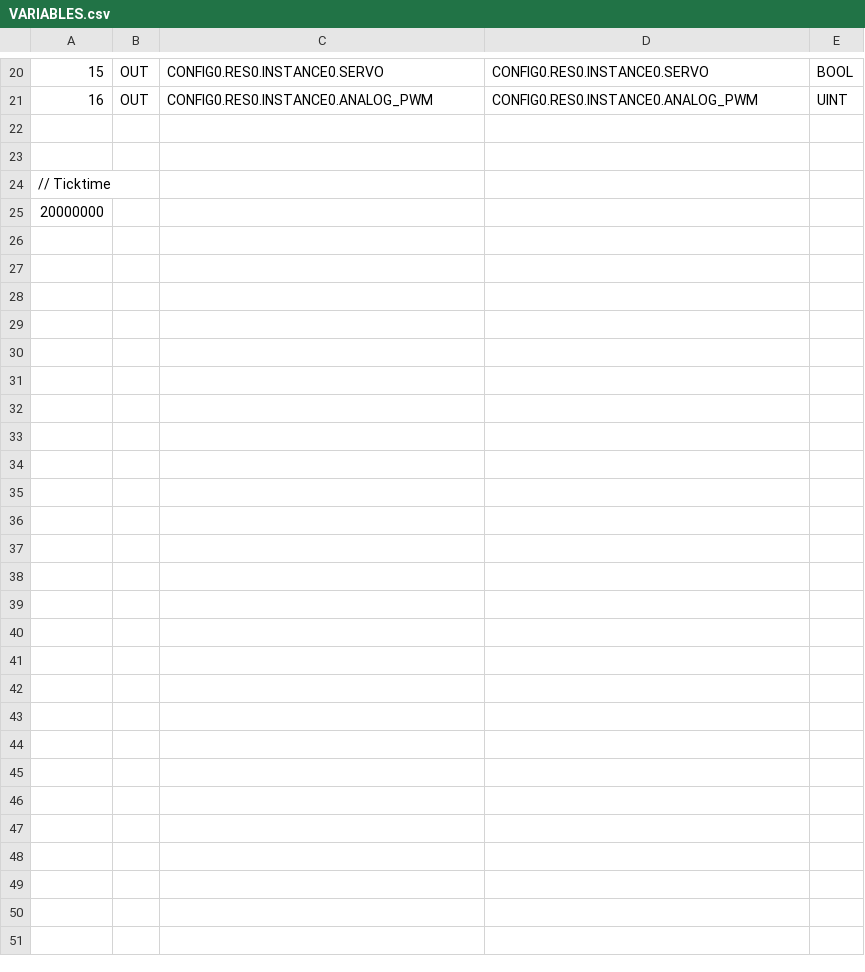
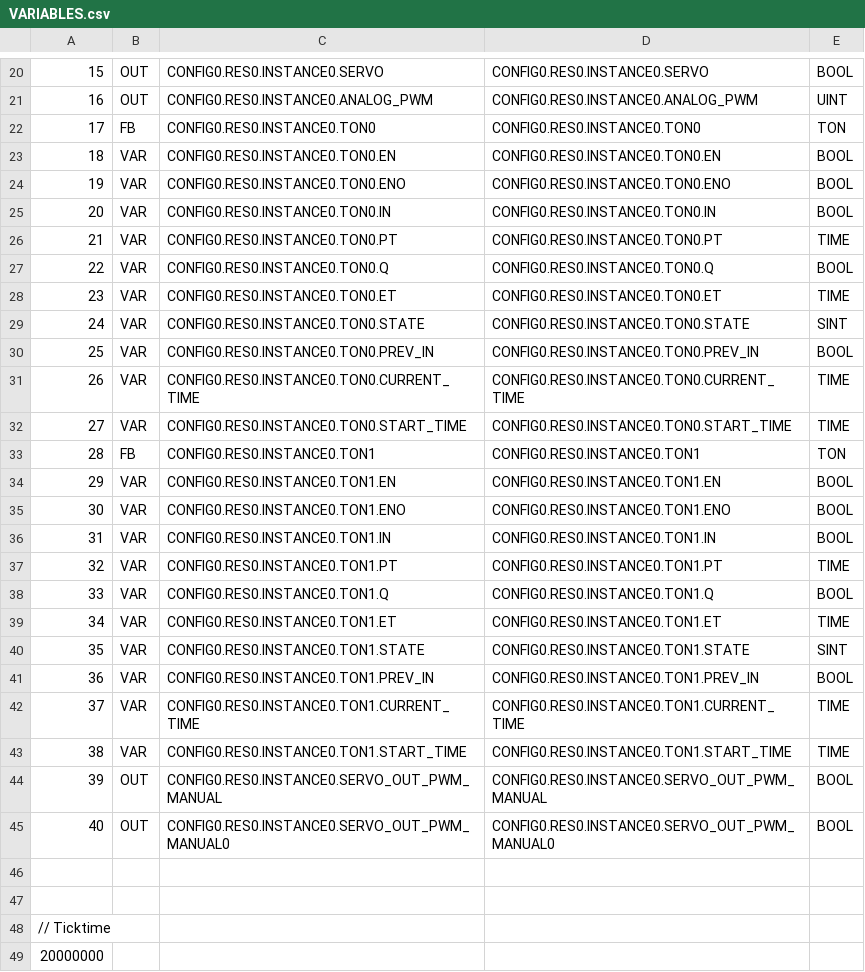
Before and after one commit to wolly981/PLC_Programming_Exercises, a CSV file: PWM/build/VARIABLES.csv, drawn as a sheet; only a part is shown, gaps mark what is left out.

```diff
--- a/PWM/build/VARIABLES.csv
+++ b/PWM/build/VARIABLES.csv
@@ -21,2 +21,26 @@
 16;OUT;CONFIG0.RES0.INSTANCE0.ANALOG_PWM;CONFIG0.RES0.INSTANCE0.ANALOG_PWM;UINT;
+17;FB;CONFIG0.RES0.INSTANCE0.TON0;CONFIG0.RES0.INSTANCE0.TON0;TON;
+18;VAR;CONFIG0.RES0.INSTANCE0.TON0.EN;CONFIG0.RES0.INSTANCE0.TON0.EN;BOOL;
+19;VAR;CONFIG0.RES0.INSTANCE0.TON0.ENO;CONFIG0.RES0.INSTANCE0.TON0.ENO;BOOL;
+20;VAR;CONFIG0.RES0.INSTANCE0.TON0.IN;CONFIG0.RES0.INSTANCE0.TON0.IN;BOOL;
+21;VAR;CONFIG0.RES0.INSTANCE0.TON0.PT;CONFIG0.RES0.INSTANCE0.TON0.PT;TIME;
+22;VAR;CONFIG0.RES0.INSTANCE0.TON0.Q;CONFIG0.RES0.INSTANCE0.TON0.Q;BOOL;
+23;VAR;CONFIG0.RES0.INSTANCE0.TON0.ET;CONFIG0.RES0.INSTANCE0.TON0.ET;TIME;
+24;VAR;CONFIG0.RES0.INSTANCE0.TON0.STATE;CONFIG0.RES0.INSTANCE0.TON0.STATE;SINT;
+25;VAR;CONFIG0.RES0.INSTANCE0.TON0.PREV_IN;CONFIG0.RES0.INSTANCE0.TON0.PREV_IN;BOOL;
+26;VAR;CONFIG0.RES0.INSTANCE0.TON0.CURRENT_TIME;CONFIG0.RES0.INSTANCE0.TON0.CURRENT_TIME;TIME;
+27;VAR;CONFIG0.RES0.INSTANCE0.TON0.START_TIME;CONFIG0.RES0.INSTANCE0.TON0.START_TIME;TIME;
+28;FB;CONFIG0.RES0.INSTANCE0.TON1;CONFIG0.RES0.INSTANCE0.TON1;TON;
+29;VAR;CONFIG0.RES0.INSTANCE0.TON1.EN;CONFIG0.RES0.INSTANCE0.TON1.EN;BOOL;
+30;VAR;CONFIG0.RES0.INSTANCE0.TON1.ENO;CONFIG0.RES0.INSTANCE0.TON1.ENO;BOOL;
+31;VAR;CONFIG0.RES0.INSTANCE0.TON1.IN;CONFIG0.RES0.INSTANCE0.TON1.IN;BOOL;
+32;VAR;CONFIG0.RES0.INSTANCE0.TON1.PT;CONFIG0.RES0.INSTANCE0.TON1.PT;TIME;
+33;VAR;CONFIG0.RES0.INSTANCE0.TON1.Q;CONFIG0.RES0.INSTANCE0.TON1.Q;BOOL;
+34;VAR;CONFIG0.RES0.INSTANCE0.TON1.ET;CONFIG0.RES0.INSTANCE0.TON1.ET;TIME;
+35;VAR;CONFIG0.RES0.INSTANCE0.TON1.STATE;CONFIG0.RES0.INSTANCE0.TON1.STATE;SINT;
+36;VAR;CONFIG0.RES0.INSTANCE0.TON1.PREV_IN;CONFIG0.RES0.INSTANCE0.TON1.PREV_IN;BOOL;
+37;VAR;CONFIG0.RES0.INSTANCE0.TON1.CURRENT_TIME;CONFIG0.RES0.INSTANCE0.TON1.CURRENT_TIME;TIME;
+38;VAR;CONFIG0.RES0.INSTANCE0.TON1.START_TIME;CONFIG0.RES0.INSTANCE0.TON1.START_TIME;TIME;
+39;OUT;CONFIG0.RES0.INSTANCE0.SERVO_OUT_PWM_MANUAL;CONFIG0.RES0.INSTANCE0.SERVO_OUT_PWM_MANUAL;BOOL;
+40;OUT;CONFIG0.RES0.INSTANCE0.SERVO_OUT_PWM_MANUAL0;CONFIG0.RES0.INSTANCE0.SERVO_OUT_PWM_MANUAL0;BOOL;
 
```
Also changed, not shown: 12 other files.
